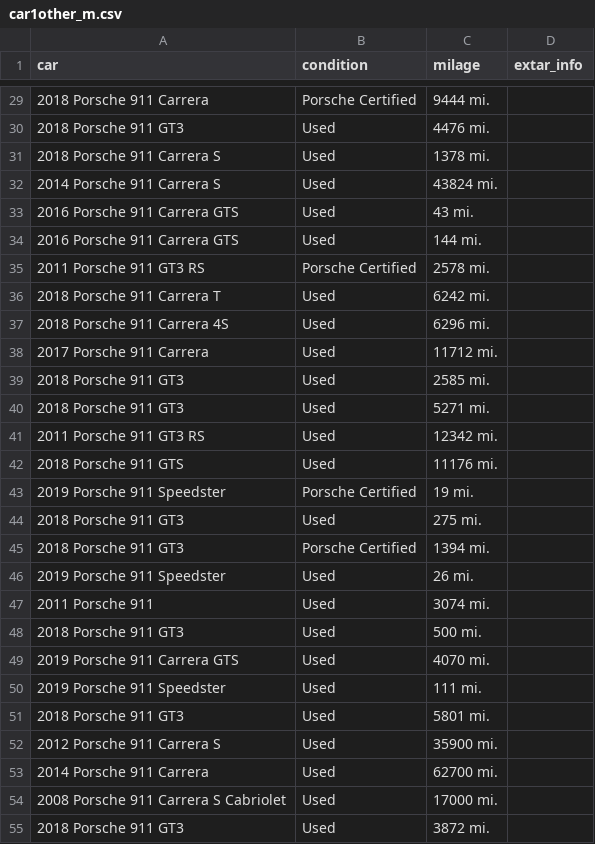
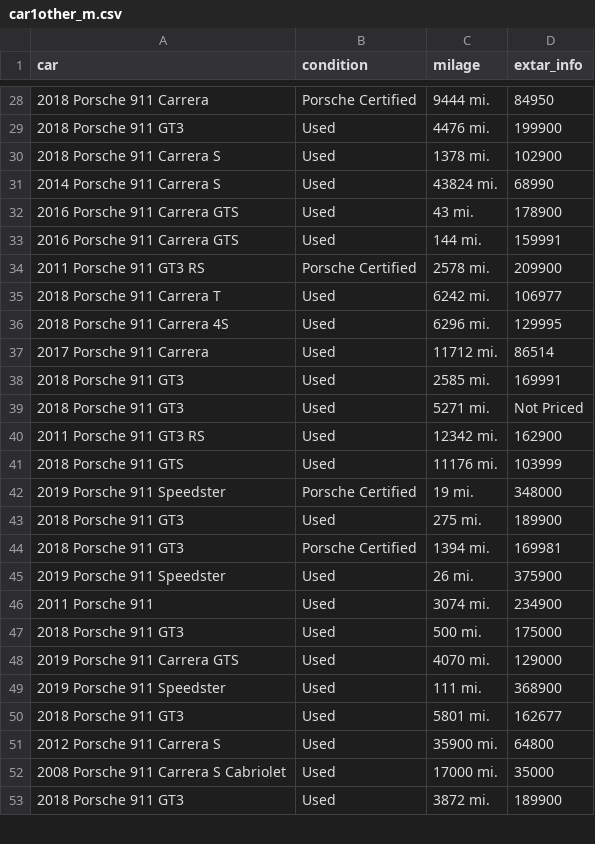
Before and after one commit to popkdodge/Unit-2-Build, a CSV file: Porsche_Datasets/Manual/car1other_m.csv, drawn as a sheet; only a part is shown, gaps mark what is left out; the diff covers the shown part only.

```diff
--- a/Porsche_Datasets/Manual/car1other_m.csv
+++ b/Porsche_Datasets/Manual/car1other_m.csv
@@ -29,27 +28,26 @@ car,condition,milage,extar_info
-2018 Porsche 911 Carrera,Porsche Certified,9444 mi.
-2018 Porsche 911 GT3,Used,4476 mi.
-2018 Porsche 911 Carrera S,Used,1378 mi.
-2014 Porsche 911 Carrera S,Used,43824 mi.
-2016 Porsche 911 Carrera GTS,Used,43 mi.
-2016 Porsche 911 Carrera GTS,Used,144 mi.
-2011 Porsche 911 GT3 RS,Porsche Certified,2578 mi.
-2018 Porsche 911 Carrera T,Used,6242 mi.
-2018 Porsche 911 Carrera 4S,Used,6296 mi.
-2017 Porsche 911 Carrera,Used,11712 mi.
-2018 Porsche 911 GT3,Used,2585 mi.
-2018 Porsche 911 GT3,Used,5271 mi.
-2011 Porsche 911 GT3 RS,Used,12342 mi.
-2018 Porsche 911 GTS,Used,11176 mi.
-2019 Porsche 911 Speedster,Porsche Certified,19 mi.
-2018 Porsche 911 GT3,Used,275 mi.
-2018 Porsche 911 GT3,Porsche Certified,1394 mi.
-2019 Porsche 911 Speedster,Used,26 mi.
-2011 Porsche 911,Used,3074 mi.
-2018 Porsche 911 GT3,Used,500 mi.
-2019 Porsche 911 Carrera GTS,Used,4070 mi.
-2019 Porsche 911 Speedster,Used,111 mi.
-2018 Porsche 911 GT3,Used,5801 mi.
-2012 Porsche 911 Carrera S,Used,35900 mi.
-2014 Porsche 911 Carrera,Used,62700 mi.
-2008 Porsche 911 Carrera S Cabriolet,Used,17000 mi.
-2018 Porsche 911 GT3,Used,3872 mi.
+2018 Porsche 911 Carrera,Porsche Certified,9444 mi.,84950
+2018 Porsche 911 GT3,Used,4476 mi.,199900
+2018 Porsche 911 Carrera S,Used,1378 mi.,102900
+2014 Porsche 911 Carrera S,Used,43824 mi.,68990
+2016 Porsche 911 Carrera GTS,Used,43 mi.,178900
+2016 Porsche 911 Carrera GTS,Used,144 mi.,159991
+2011 Porsche 911 GT3 RS,Porsche Certified,2578 mi.,209900
+2018 Porsche 911 Carrera T,Used,6242 mi.,106977
+2018 Porsche 911 Carrera 4S,Used,6296 mi.,129995
+2017 Porsche 911 Carrera,Used,11712 mi.,86514
+2018 Porsche 911 GT3,Used,2585 mi.,169991
+2018 Porsche 911 GT3,Used,5271 mi.,Not Priced
+2011 Porsche 911 GT3 RS,Used,12342 mi.,162900
+2018 Porsche 911 GTS,Used,11176 mi.,103999
+2019 Porsche 911 Speedster,Porsche Certified,19 mi.,348000
+2018 Porsche 911 GT3,Used,275 mi.,189900
+2018 Porsche 911 GT3,Porsche Certified,1394 mi.,169981
+2019 Porsche 911 Speedster,Used,26 mi.,375900
+2011 Porsche 911,Used,3074 mi.,234900
+2018 Porsche 911 GT3,Used,500 mi.,175000
+2019 Porsche 911 Carrera GTS,Used,4070 mi.,129000
+2019 Porsche 911 Speedster,Used,111 mi.,368900
+2018 Porsche 911 GT3,Used,5801 mi.,162677
+2012 Porsche 911 Carrera S,Used,35900 mi.,64800
+2008 Porsche 911 Carrera S Cabriolet,Used,17000 mi.,35000
+2018 Porsche 911 GT3,Used,3872 mi.,189900
```
Also changed, not shown: 1 removed row and 36 edited cells elsewhere in this file, Porsche_Datasets/Manual/car2black_m.csv.
